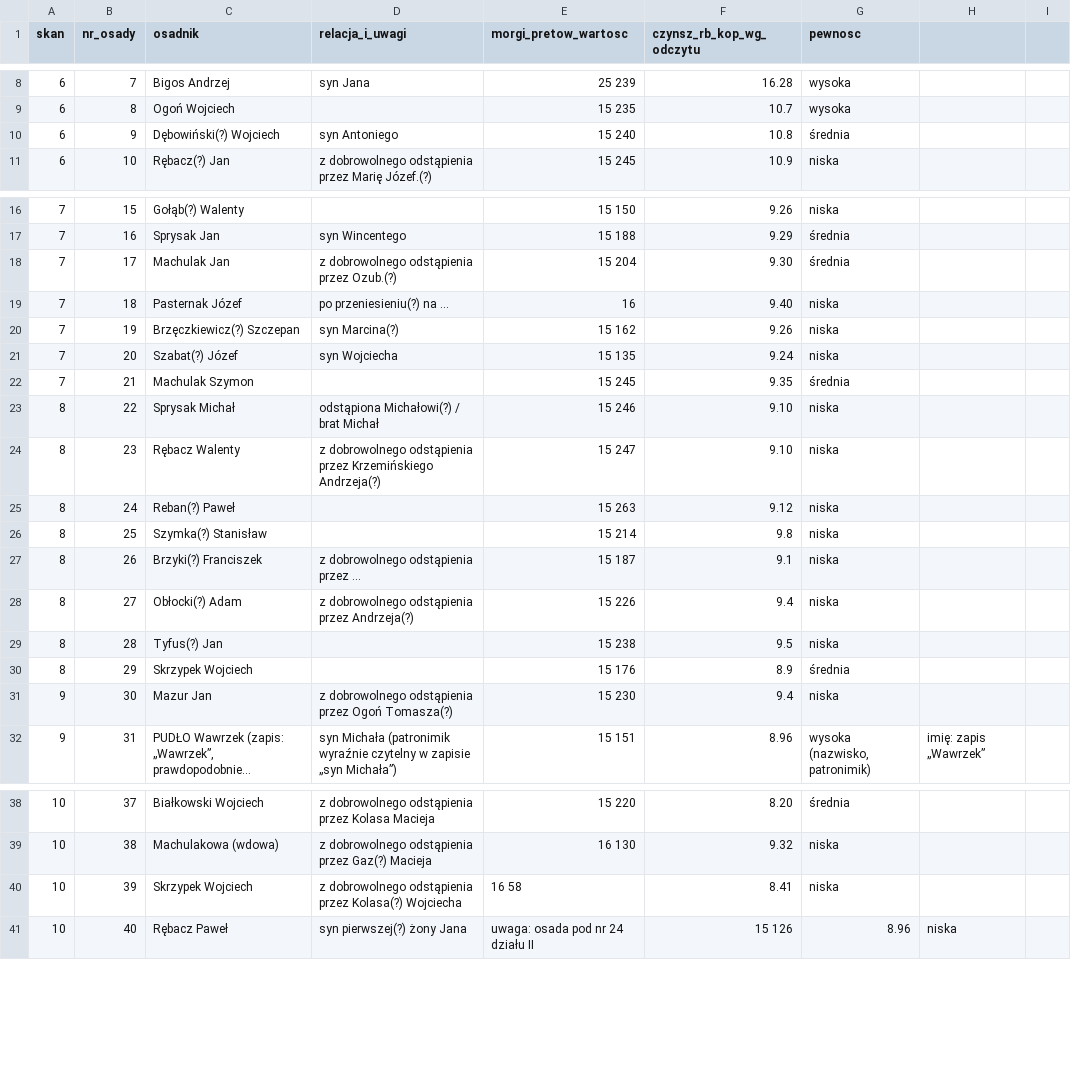
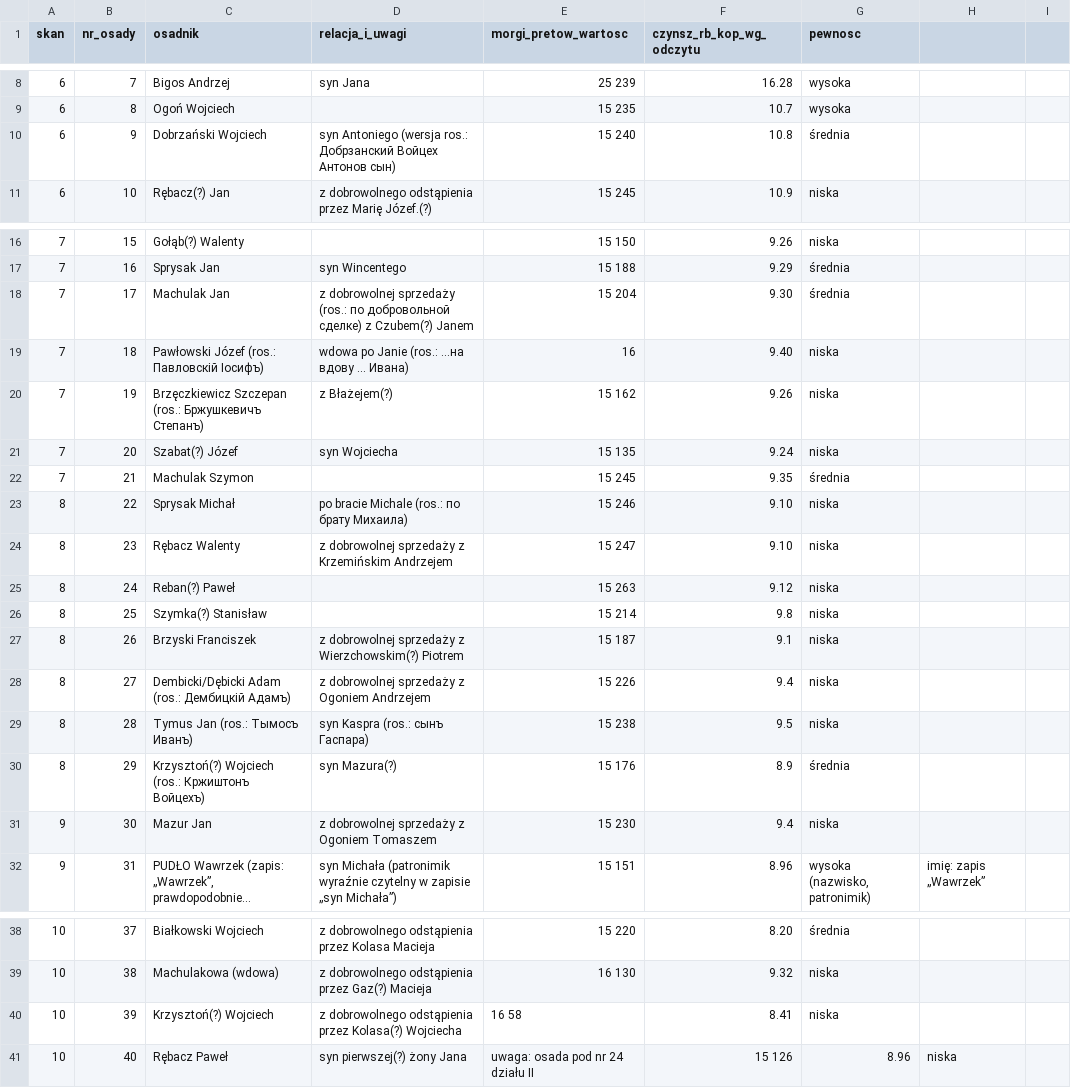
Before and after one commit to toxiconus/genealog-indexer-v7.1, a CSV file: public/konsolidacja/haiku/BRZOZOWKA_projekt_tabeli_1865_3019_skany_4-11_odczyt_reczny.csv, drawn as a sheet; only a part is shown, gaps mark what is left out; long unchanged cells end in …; the diff names each change by its address in the sheet, - before the commit and + after, or states it on an @@ line.

```diff
--- a/public/konsolidacja/haiku/BRZOZOWKA_projekt_tabeli_1865_3019_skany_4-11_odczyt_reczny.csv
+++ b/public/konsolidacja/haiku/BRZOZOWKA_projekt_tabeli_1865_3019_skany_4-11_odczyt_reczny.csv
-C10 (osadnik): Dębowiński(?) Wojciech
+C10 (osadnik): Dobrzański Wojciech
-D10 (relacja_i_uwagi): syn Antoniego
+D10 (relacja_i_uwagi): syn Antoniego (wersja ros.: Добрзанский Войцех Антонов сын)
-D18 (relacja_i_uwagi): z dobrowolnego odstąpienia przez Ozub.(?)
+D18 (relacja_i_uwagi): z dobrowolnej sprzedaży (ros.: по добровольной сделке) z Czubem(?) Janem
-C19 (osadnik): Pasternak Józef
+C19 (osadnik): Pawłowski Józef (ros.: Павловскій Іосифъ)
-D19 (relacja_i_uwagi): po przeniesieniu(?) na ...
+D19 (relacja_i_uwagi): wdowa po Janie (ros.: …на вдову … Ивана)
-C20 (osadnik): Brzęczkiewicz(?) Szczepan
+C20 (osadnik): Brzęczkiewicz Szczepan (ros.: Бржушкевичъ Степанъ)
-D20 (relacja_i_uwagi): syn Marcina(?)
+D20 (relacja_i_uwagi): z Błażejem(?)
-D23 (relacja_i_uwagi): odstąpiona Michałowi(?) / brat Michał
+D23 (relacja_i_uwagi): po bracie Michale (ros.: по брату Михаила)
-D24 (relacja_i_uwagi): z dobrowolnego odstąpienia przez Krzemińskiego Andrzeja(?)
+D24 (relacja_i_uwagi): z dobrowolnej sprzedaży z Krzemińskim Andrzejem
-C27 (osadnik): Brzyki(?) Franciszek
+C27 (osadnik): Brzyski Franciszek
-D27 (relacja_i_uwagi): z dobrowolnego odstąpienia przez ...
+D27 (relacja_i_uwagi): z dobrowolnej sprzedaży z Wierzchowskim(?) Piotrem
-C28 (osadnik): Obłocki(?) Adam
+C28 (osadnik): Dembicki/Dębicki Adam (ros.: Дембицкій Адамъ)
-D28 (relacja_i_uwagi): z dobrowolnego odstąpienia przez Andrzeja(?)
+D28 (relacja_i_uwagi): z dobrowolnej sprzedaży z Ogoniem Andrzejem
-C29 (osadnik): Tyfus(?) Jan
+C29 (osadnik): Tymus Jan (ros.: Тымосъ Иванъ)
-D29 (relacja_i_uwagi): (empty)
+D29 (relacja_i_uwagi): syn Kaspra (ros.: сынъ Гаспара)
-C30 (osadnik): Skrzypek Wojciech
+C30 (osadnik): Krzysztoń(?) Wojciech (ros.: Кржиштонъ Войцехъ)
-D30 (relacja_i_uwagi): (empty)
+D30 (relacja_i_uwagi): syn Mazura(?)
-D31 (relacja_i_uwagi): z dobrowolnego odstąpienia przez Ogoń Tomasza(?)
+D31 (relacja_i_uwagi): z dobrowolnej sprzedaży z Ogoniem Tomaszem
-C40 (osadnik): Skrzypek Wojciech
+C40 (osadnik): Krzysztoń(?) Wojciech
```
Also changed, not shown: 1 other file.
